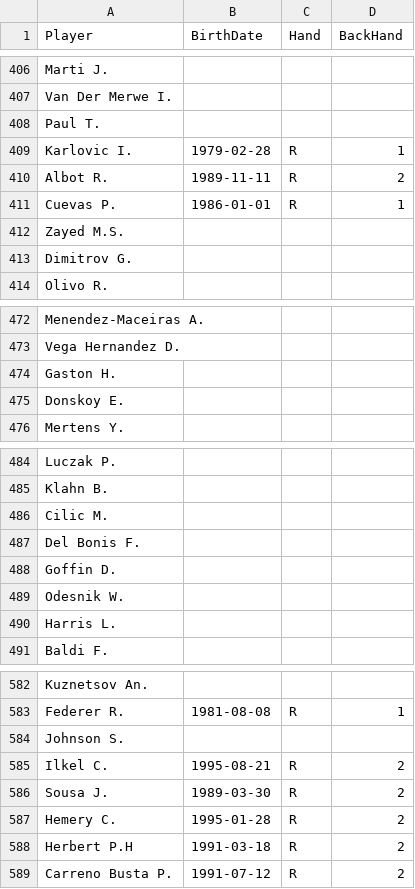
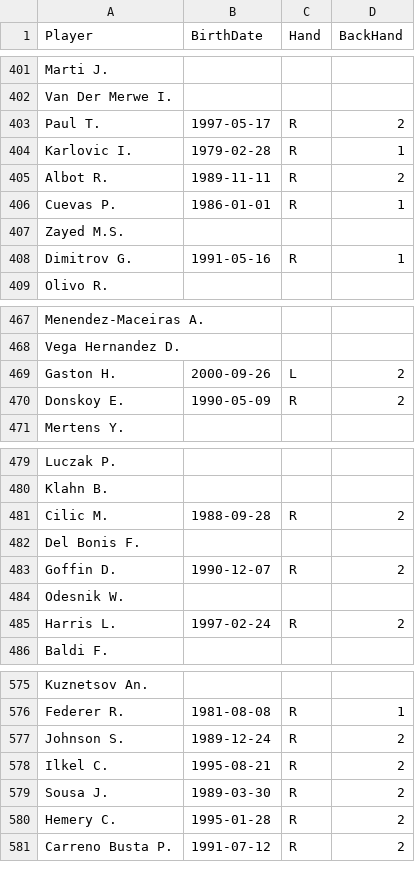
Before and after one commit to diegochine/ao2020-winner-predictor, a CSV file: data/playersdata.csv, drawn as a sheet; only a part is shown, gaps mark what is left out; the diff covers the shown part only.

```diff
--- a/data/playersdata.csv
+++ b/data/playersdata.csv
@@ -407,3 +402,3 @@ Marti J.,,,
 Van Der Merwe I.,,,
-Paul T.,,,
+Paul T.,1997-05-17,R,2
 Karlovic I.,1979-02-28,R,1
@@ -412,3 +407,3 @@ Cuevas P.,1986-01-01,R,1
 Zayed M.S.,,,
-Dimitrov G.,,,
+Dimitrov G.,1991-05-16,R,1
 Olivo R.,,,
@@ -473,4 +468,4 @@ Menendez-Maceiras A.,,,
 Vega Hernandez D.,,,
-Gaston H.,,,
-Donskoy E.,,,
+Gaston H.,2000-09-26,L,2
+Donskoy E.,1990-05-09,R,2
 Mertens Y.,,,
@@ -485,7 +480,7 @@ Luczak P.,,,
 Klahn B.,,,
-Cilic M.,,,
+Cilic M.,1988-09-28,R,2
 Del Bonis F.,,,
-Goffin D.,,,
+Goffin D.,1990-12-07,R,2
 Odesnik W.,,,
-Harris L.,,,
+Harris L.,1997-02-24,R,2
 Baldi F.,,,
@@ -583,3 +576,3 @@ Kuznetsov An.,,,
 Federer R.,1981-08-08,R,1
-Johnson S.,,,
+Johnson S.,1989-12-24,R,2
 Ilkel C.,1995-08-21,R,2
@@ -587,3 +580,2 @@ Sousa J.,1989-03-30,R,2
 Hemery C.,1995-01-28,R,2
-Herbert P.H,1991-03-18,R,2
 Carreno Busta P.,1991-07-12,R,2
```
Also changed, not shown: 10 removed rows and 57 edited cells elsewhere in this file, data/2011.csv, data/2012.csv, 11 other files.
